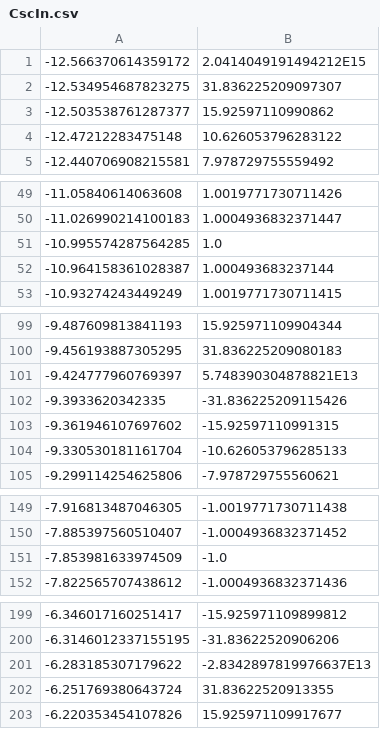
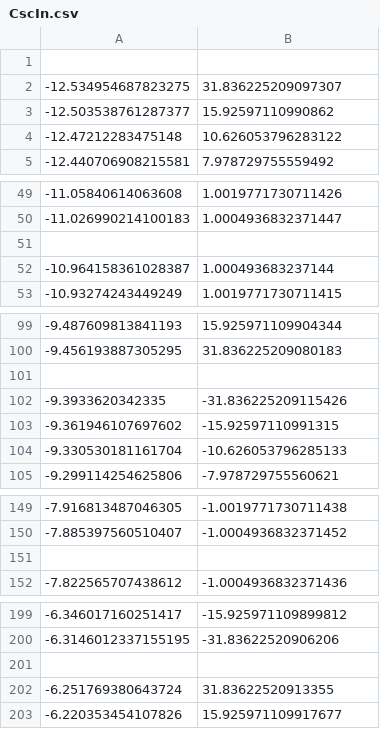
Before and after one commit to maxprih/tpo-lab2, a CSV file: src/main/resources/CsvFiles/Inputs/CscIn.csv, drawn as a sheet; only a part is shown, gaps mark what is left out; the diff covers the shown part only.

```diff
--- a/src/main/resources/CsvFiles/Inputs/CscIn.csv
+++ b/src/main/resources/CsvFiles/Inputs/CscIn.csv
@@ -1,2 +1,2 @@
--12.566370614359172,2.0414049191494212E15
+
 -12.534954687823275,31.836225209097307
@@ -50,3 +50,3 @@
 -11.026990214100183,1.0004936832371447
--10.995574287564285,1.0
+
 -10.964158361028387,1.000493683237144
@@ -100,3 +100,3 @@
 -9.456193887305295,31.836225209080183
--9.424777960769397,5.748390304878821E13
+
 -9.3933620342335,-31.836225209115426
@@ -150,3 +150,3 @@
 -7.885397560510407,-1.0004936832371452
--7.853981633974509,-1.0
+
 -7.822565707438612,-1.0004936832371436
@@ -200,3 +200,3 @@
 -6.3146012337155195,-31.83622520906206
--6.283185307179622,-2.8342897819976637E13
+
 -6.251769380643724,31.83622520913355
```
Also changed, not shown: 1 removed row and 20 edited cells elsewhere in this file, src/main/resources/CsvFiles/Inputs/CosIn.csv, src/main/resources/CsvFiles/Inputs/CotIn.csv, 17 other files.
